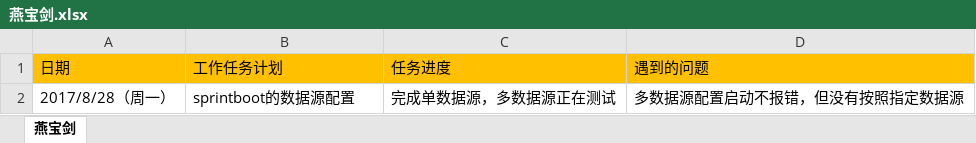
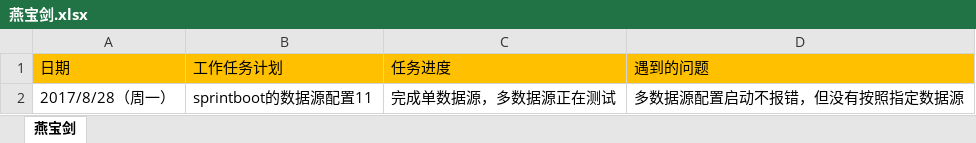
Before and after one commit to yanbj001/cbss_project, an Excel workbook: 产品界面化/燕宝剑.xlsx, sheet 燕宝剑, drawn as a sheet; values as stored, in another font and other column widths than the file's, no borders; the diff names each change by its address in the sheet, - before the commit and + after, or states it on an @@ line.

Commit message:
yanbaojian

```diff
--- a/产品界面化/燕宝剑.xlsx (sheet 燕宝剑)
+++ b/产品界面化/燕宝剑.xlsx (sheet 燕宝剑)
-B2 (工作任务计划): sprintboot的数据源配置
+B2 (工作任务计划): sprintboot的数据源配置11
```
